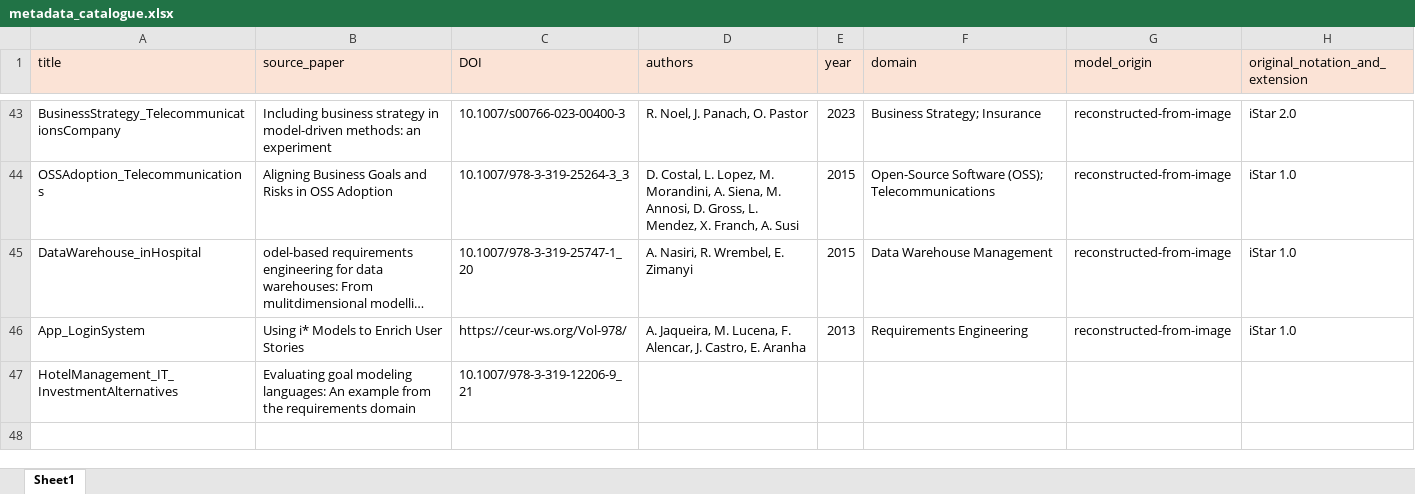
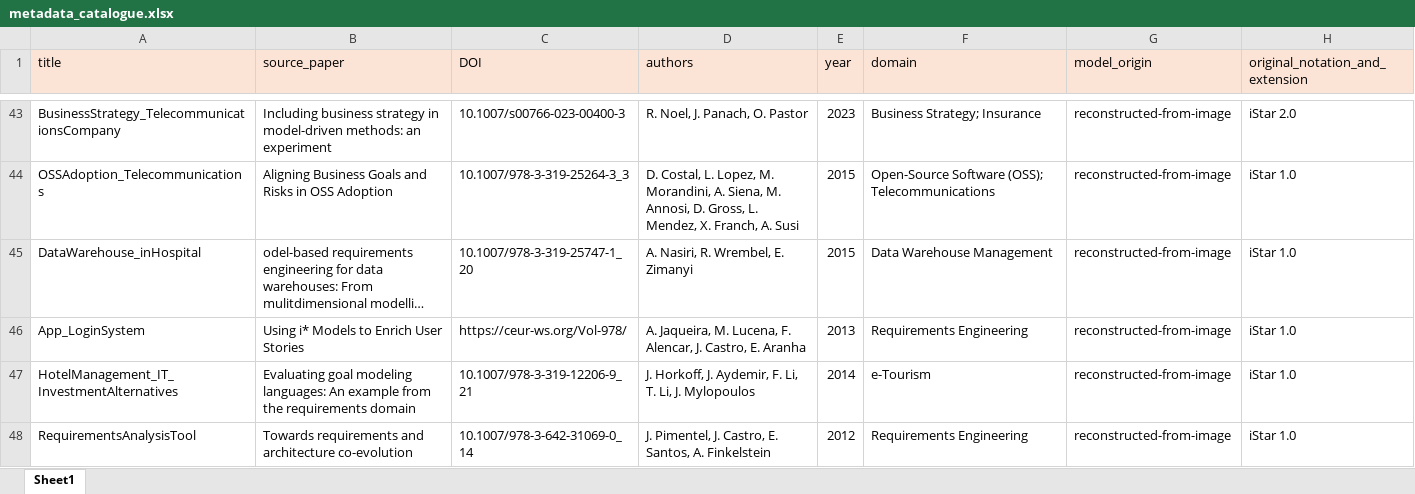
Before and after one commit to esm2345/GoalModelRepository, an Excel workbook: metadata_catalogue.xlsx, sheet Sheet1, drawn as a sheet; only a part is shown, gaps mark what is left out; long unchanged cells end in …; values as stored, in another font and other column widths than the file's, no borders; the diff names each change by its address in the sheet, - before the commit and + after, or states it on an @@ line.

Commit message:
new entry

```diff
--- a/metadata_catalogue.xlsx (sheet Sheet1)
+++ b/metadata_catalogue.xlsx (sheet Sheet1)
-D47 (authors): (empty)
+D47 (authors): J. Horkoff, J. Aydemir, F. Li, T. Li, J. Mylopoulos
-E47 (year): (empty)
+E47 (year): 2014
-F47 (domain): (empty)
+F47 (domain): e-Tourism
-G47 (model_origin): (empty)
+G47 (model_origin): reconstructed-from-image
-H47 (original_notation_and_extension): (empty)
+H47 (original_notation_and_extension): iStar 1.0
+row 48: RequirementsAnalysisTool | Towards requirements and architecture co-evolution | 10.1007/978-3-642-31069-0_14 | J. Pimentel, J. Castro, E. Santos, A. Finkelstein | 2012 | Requirements Engineering | reconstructed-from-image | iStar 1.0
```
Also changed, not shown: 3 other files.
